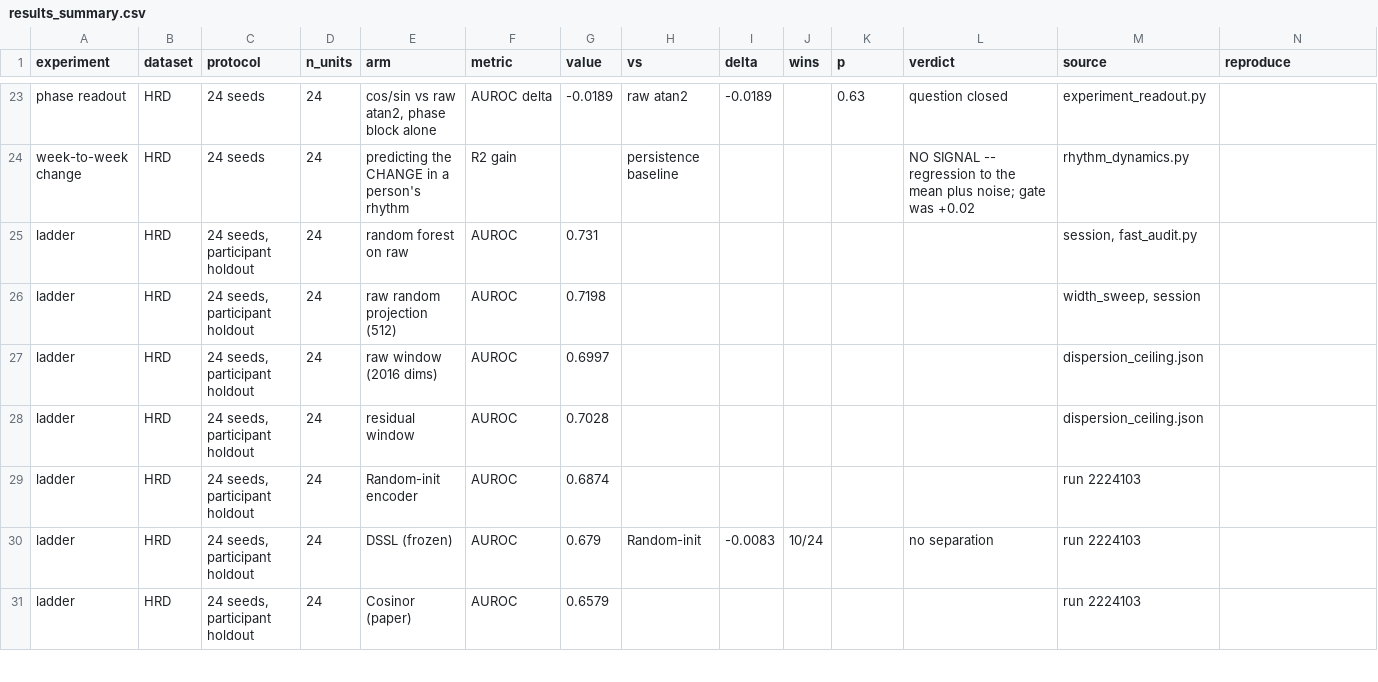
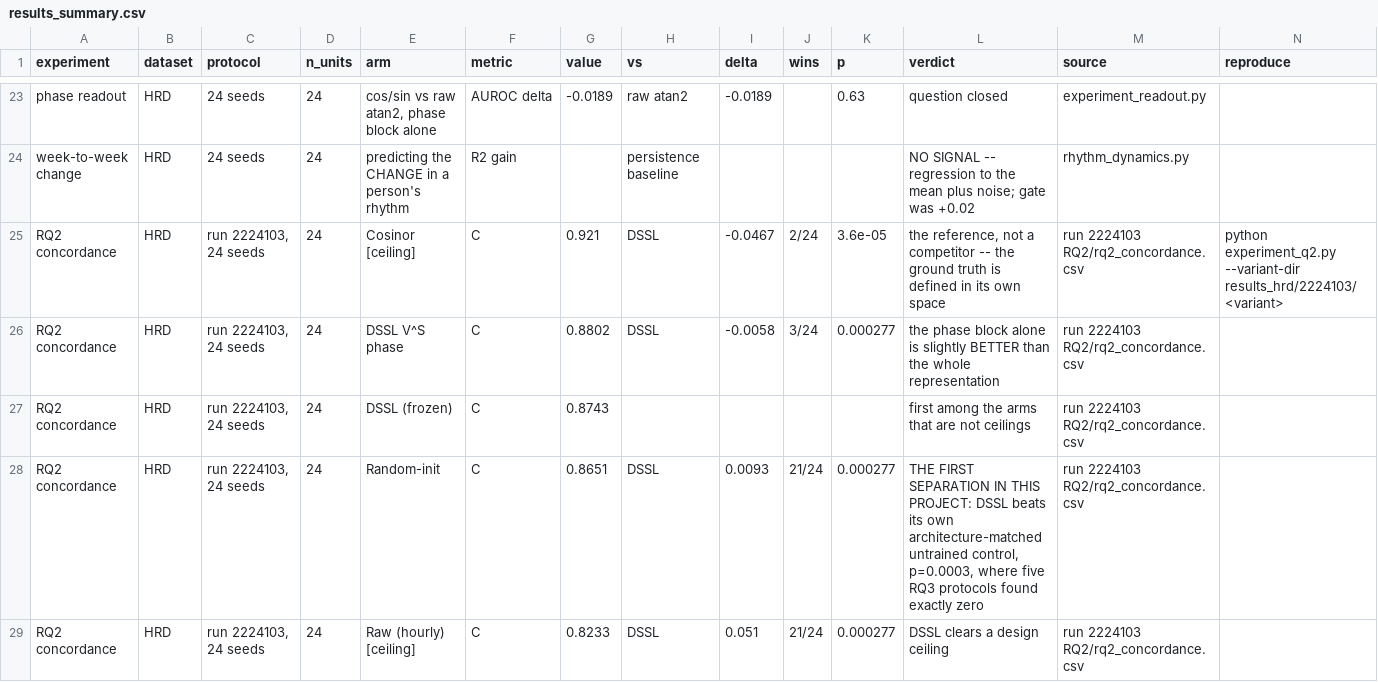
Before and after one commit to melikas/CoST, a CSV file: results/results_summary.csv, drawn as a sheet; only a part is shown, gaps mark what is left out; the shorter side is filled out with more unchanged rows; the diff covers the shown part only.

```diff
--- a/results/results_summary.csv
+++ b/results/results_summary.csv
@@ -24 +24,6 @@ phase readout,HRD,24 seeds,24,"cos/sin vs raw atan2, phase block alone",AUROC de
 week-to-week change,HRD,24 seeds,24,predicting the CHANGE in a person's rhythm,R2 gain,,persistence baseline,,,,NO SIGNAL -- regression to the mean plus noise; gate was +0.02,rhythm_dynamics.py,
+RQ2 concordance,HRD,"run 2224103, 24 seeds",24,Cosinor [ceiling],C,0.921,DSSL,-0.0467,2/24,3.6e-05,"the reference, not a competitor -- the ground truth is defined in its own space",run 2224103 RQ2/rq2_concordance.csv,python experiment_q2.py --variant-dir results_hrd/2224103/<variant>
+RQ2 concordance,HRD,"run 2224103, 24 seeds",24,DSSL V^S phase,C,0.8802,DSSL,-0.0058,3/24,0.000277,the phase block alone is slightly BETTER than the whole representation,run 2224103 RQ2/rq2_concordance.csv,
+RQ2 concordance,HRD,"run 2224103, 24 seeds",24,DSSL (frozen),C,0.8743,,,,,first among the arms that are not ceilings,run 2224103 RQ2/rq2_concordance.csv,
+RQ2 concordance,HRD,"run 2224103, 24 seeds",24,Random-init,C,0.8651,DSSL,0.0093,21/24,0.000277,"THE FIRST SEPARATION IN THIS PROJECT: DSSL beats its own architecture-matched untrained control, p=0.0003, where five RQ3 protocols found exactly zero",run 2224103 RQ2/rq2_concordance.csv,
+RQ2 concordance,HRD,"run 2224103, 24 seeds",24,Raw (hourly) [ceiling],C,0.8233,DSSL,0.051,21/24,0.000277,DSSL clears a design ceiling,run 2224103 RQ2/rq2_concordance.csv,
```
Also changed, not shown: 5 added rows elsewhere in this file, 2 other files.
